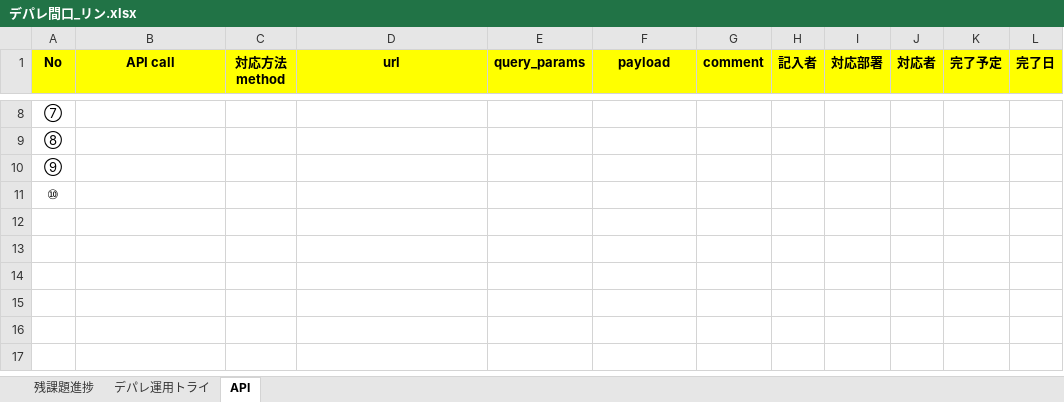
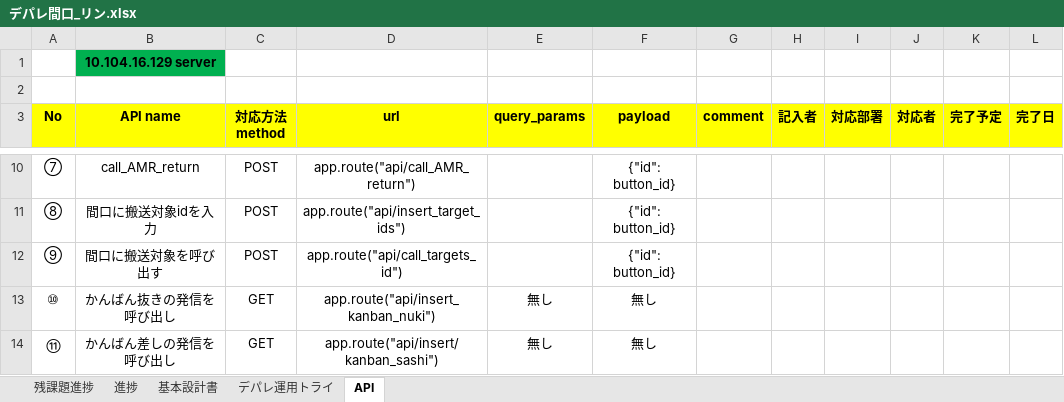
Before and after one commit to lynn-futaba/depare-maguchi, an Excel workbook: testing/デパレ間口_リン.xlsx, sheet API, drawn as a sheet; only a part is shown, gaps mark what is left out; values as stored, in another font and other column widths than the file's, no borders; addresses are those after the commit; the diff covers the shown part only; the diff names each change by its address in the sheet, - before the commit and + after, or states it on an @@ line.

Commit message:
fixing kanban nuki and sashi

```diff
--- a/testing/デパレ間口_リン.xlsx (sheet API)
+++ b/testing/デパレ間口_リン.xlsx (sheet API)
+sheet tab: 進捗
+sheet tab: 基本設計書
+row 1:  | 10.104.16.129 server
+row 2: (empty)
-B3: API call
+B3: API name
-B10 (API name): (empty)
+B10 (API name): call_AMR_return
-C10:C12 (対応方法 method): (empty)
+C10:C12 (対応方法 method): POST
-D10 (url): (empty)
+D10 (url): app.route("api/call_AMR_return")
-F10:F12 (payload): (empty)
+F10:F12 (payload): {"id": button_id}
-B11 (API name): (empty)
+B11 (API name): 間口に搬送対象idを入力
-D11 (url): (empty)
+D11 (url): app.route("api/insert_target_ids")
-B12 (API name): (empty)
+B12 (API name): 間口に搬送対象を呼び出す
-D12 (url): (empty)
+D12 (url): app.route("api/call_targets_id")
-B13 (API name): (empty)
+B13 (API name): かんばん抜きの発信を呼び出し
-C13 (対応方法 method): (empty)
+C13 (対応方法 method): GET
-D13 (url): (empty)
+D13 (url): app.route("api/insert_kanban_nuki")
-E13 (query_params): (empty)
+E13 (query_params): 無し
-F13 (payload): (empty)
+F13 (payload): 無し
+row 14: ⑪ | かんばん差しの発信を呼び出し | GET | app.route("api/insert/kanban_sashi") | 無し | 無し
```
Also changed, not shown: 20 edited cells and cell formats elsewhere in this sheet, sheet デパレ運用トライ, sheet 残課題進捗, 5 other files.
